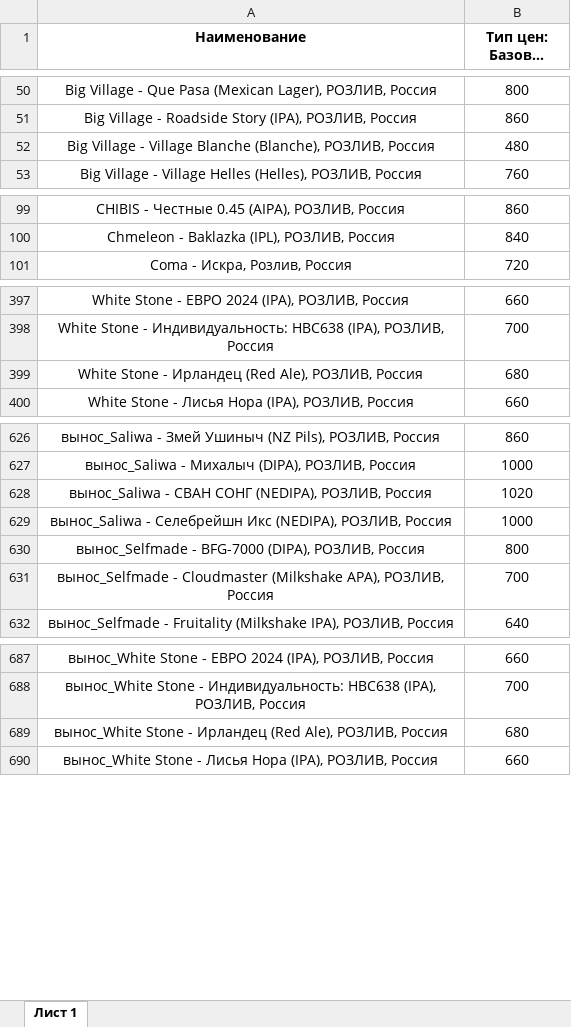
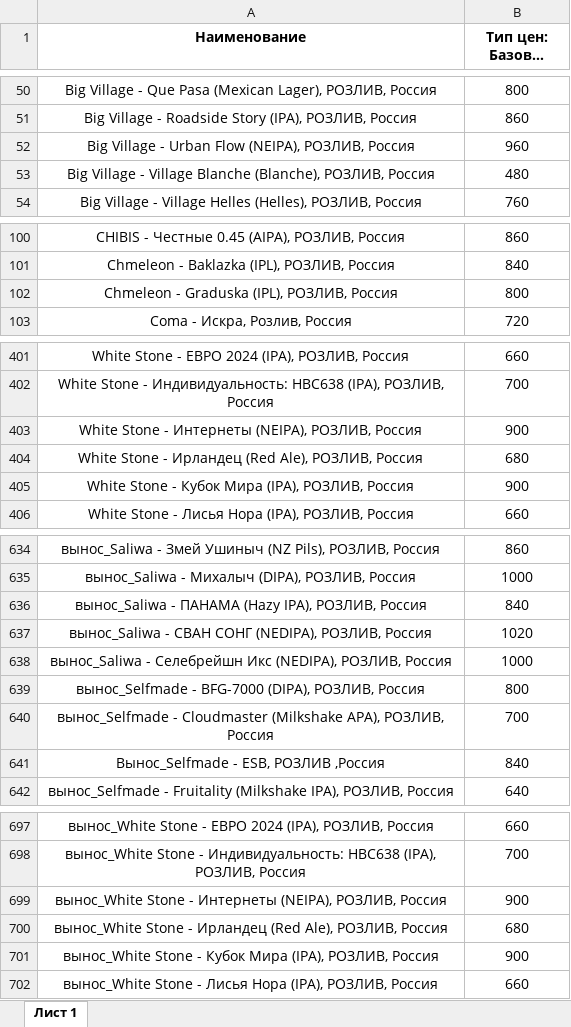
Before and after one commit to Saturnych/ohmybeer.ru, an Excel workbook: src/data/rozliv.xlsx, sheet Лист 1, drawn as a sheet; only a part is shown, gaps mark what is left out; long unchanged cells end in …; values as stored, in another font and other column widths than the file's, no borders; the diff covers the shown part only; the diff names each change by its address in the sheet, - before the commit and + after, or states it on an @@ line.

```diff
--- a/src/data/rozliv.xlsx (sheet Лист 1)
+++ b/src/data/rozliv.xlsx (sheet Лист 1)
+row 52: Big Village - Urban Flow (NEIPA), РОЗЛИВ, Россия | 960
+row 102: Chmeleon - Graduska (IPL), РОЗЛИВ, Россия | 800
+row 403: White Stone - Интернеты (NEIPA), РОЗЛИВ, Россия | 900
+row 405: White Stone - Кубок Мира (IPA), РОЗЛИВ, Россия | 900
+row 636: вынос_Saliwa - ПАНАМА (Hazy IPA), РОЗЛИВ, Россия | 840
+row 641: Вынос_Selfmade - ESB, РОЗЛИВ ,Россия | 840
+row 699: вынос_White Stone - Интернеты (NEIPA), РОЗЛИВ, Россия | 900
+row 701: вынос_White Stone - Кубок Мира (IPA), РОЗЛИВ, Россия | 900
```
Also changed, not shown: 5 added rows and 2 edited cells elsewhere in this sheet, 2 other files.
